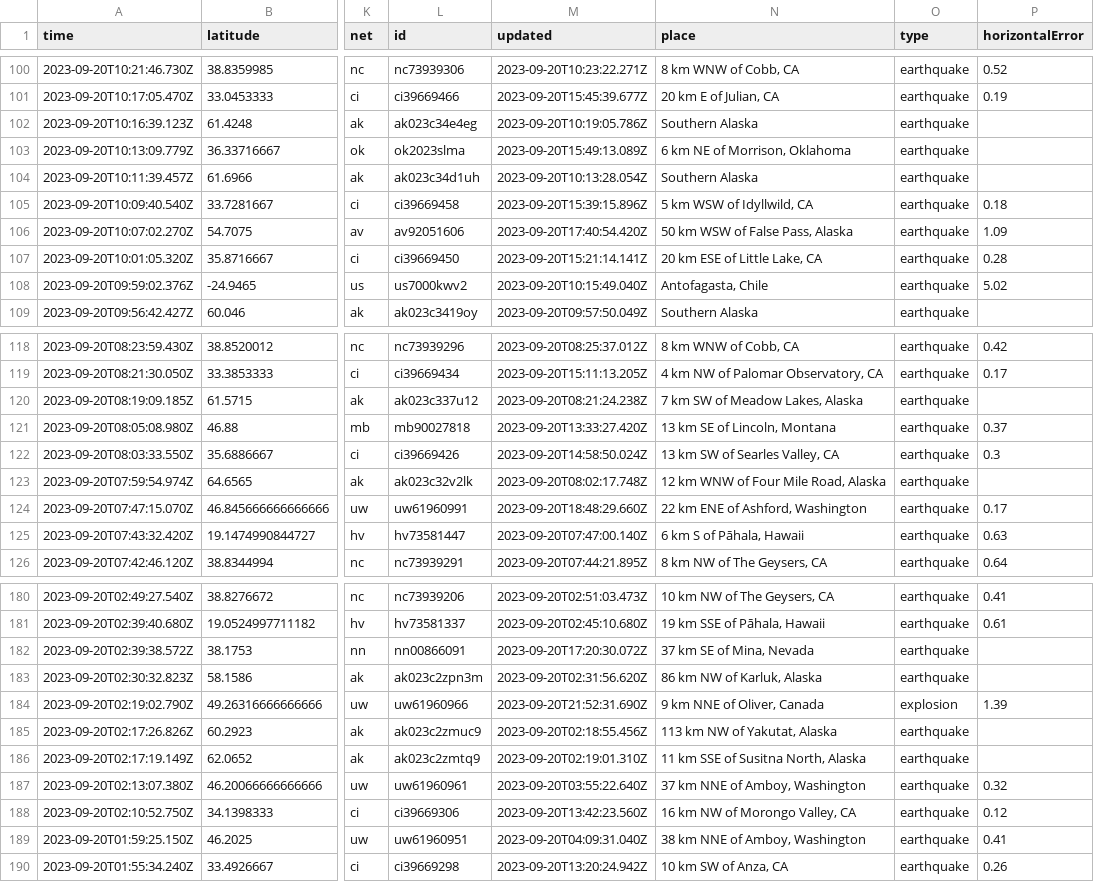
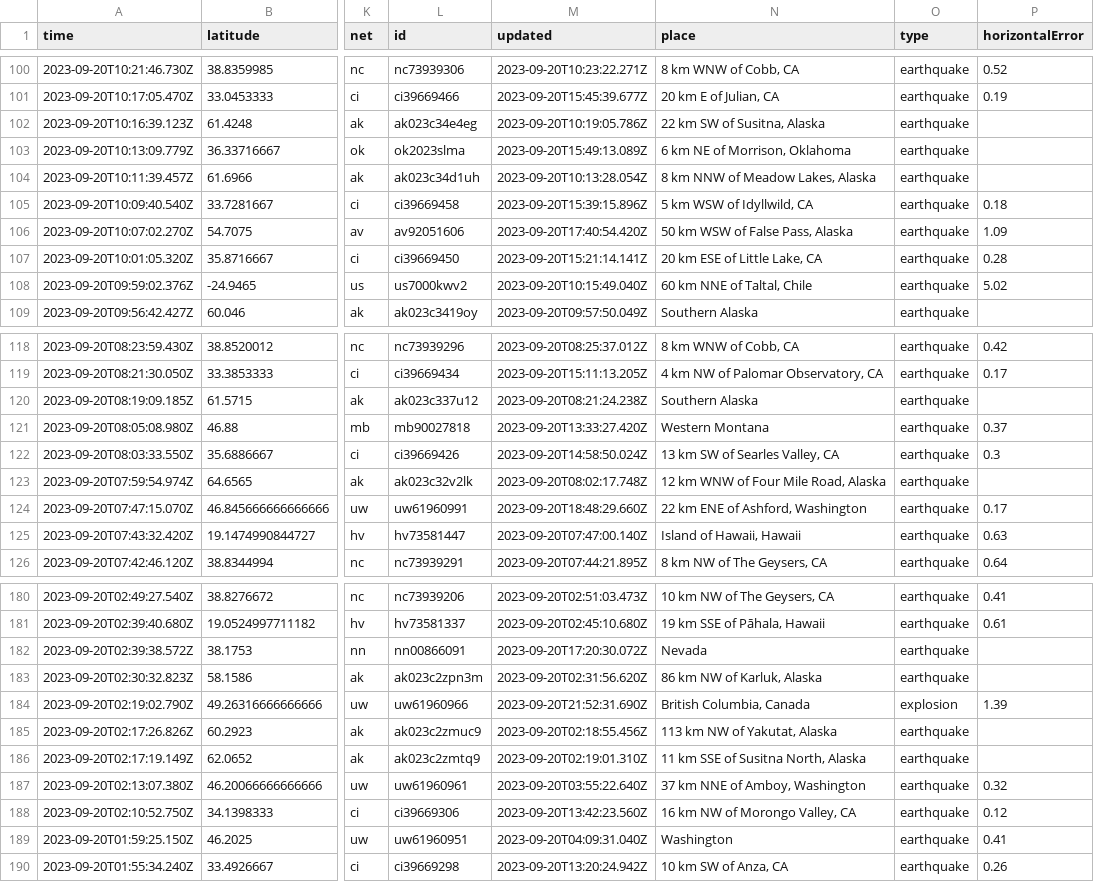
Before and after one commit to sabrinamochi/github-actions, a CSV file: usgs_current.csv, drawn as a sheet; only a part is shown, gaps mark what is left out; the diff covers the shown part only; the diff names each change by its address in the sheet, - before the commit and + after, or states it on an @@ line.

```diff
--- a/usgs_current.csv
+++ b/usgs_current.csv
-N102 (place): Southern Alaska
+N102 (place): 22 km SW of Susitna, Alaska
-N104 (place): Southern Alaska
+N104 (place): 8 km NNW of Meadow Lakes, Alaska
-N108 (place): Antofagasta, Chile
+N108 (place): 60 km NNE of Taltal, Chile
-N120 (place): 7 km SW of Meadow Lakes, Alaska
+N120 (place): Southern Alaska
-N121 (place): 13 km SE of Lincoln, Montana
+N121 (place): Western Montana
-N125 (place): 6 km S of Pāhala, Hawaii
+N125 (place): Island of Hawaii, Hawaii
-N182 (place): 37 km SE of Mina, Nevada
+N182 (place): Nevada
-N184 (place): 9 km NNE of Oliver, Canada
+N184 (place): British Columbia, Canada
-N189 (place): 38 km NNE of Amboy, Washington
+N189 (place): Washington
```
Also changed, not shown: 26 edited cells elsewhere in this file.
